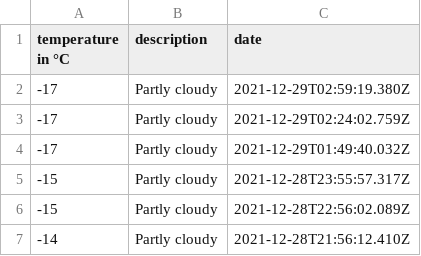
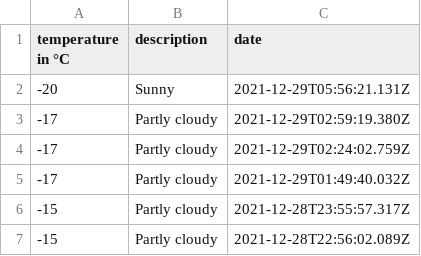
Before and after one commit to 102/omsk-weather, a CSV file: history.csv, drawn as a sheet; only a part is shown; the shorter side is filled out with more unchanged rows; the diff names each change by its address in the sheet, - before the commit and + after, or states it on an @@ line.

Commit message:
Flat: latest data (2021-12-29T05:56:21.348Z) {   "date": "2021-12-29T05:56:21.348Z",   "files": [     {       "name": "history.csv",       "deltaBytes": 36,       "source": "https://goweather.herokuapp.com/weather/omsk"     },     {       "name": "weather.json",       "deltaBytes": -5,       "source": "https://goweather.herokuapp.com/weather/omsk"     }   ] }

```diff
--- a/history.csv
+++ b/history.csv
+row 2: -20 | Sunny | 2021-12-29T05:56:21.131Z
```
Also changed, not shown: 1 other file.
